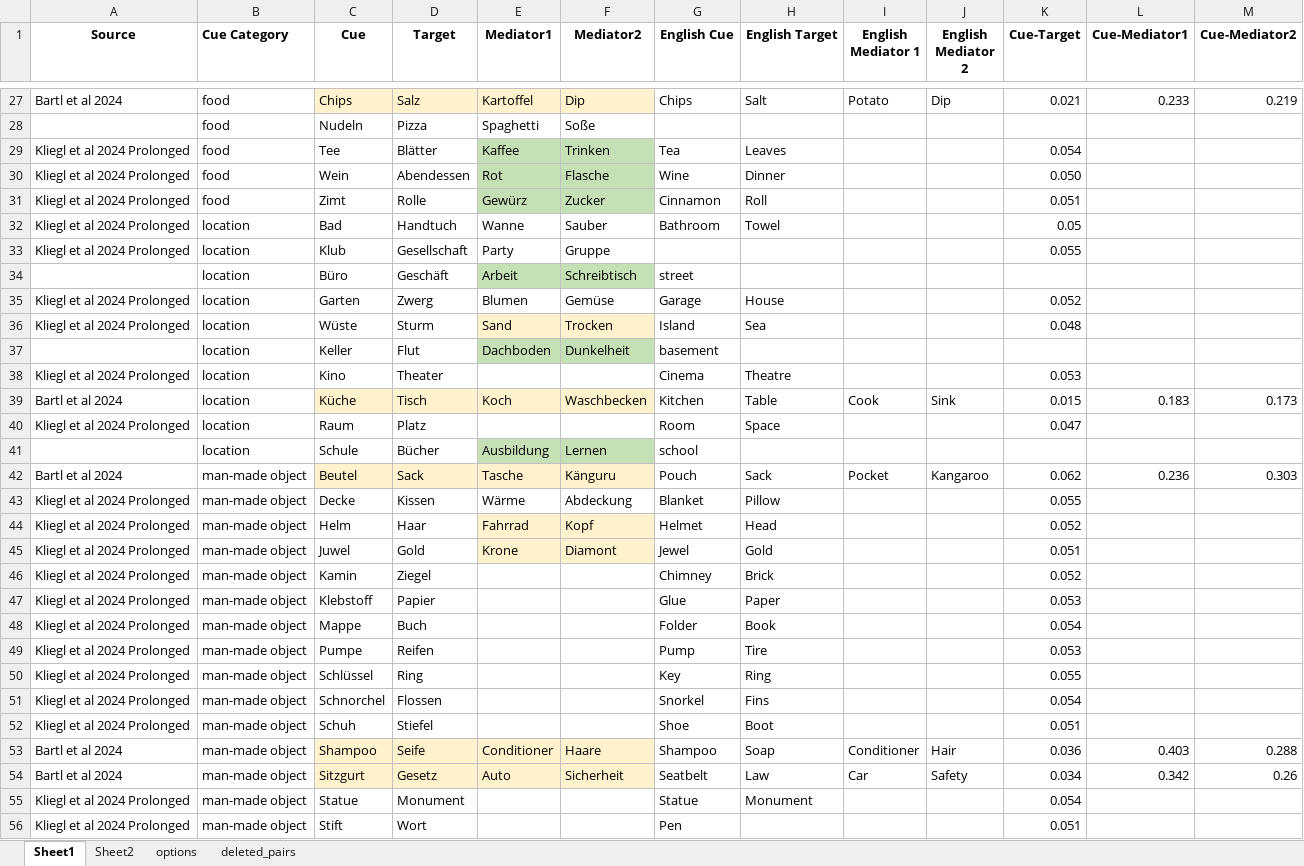
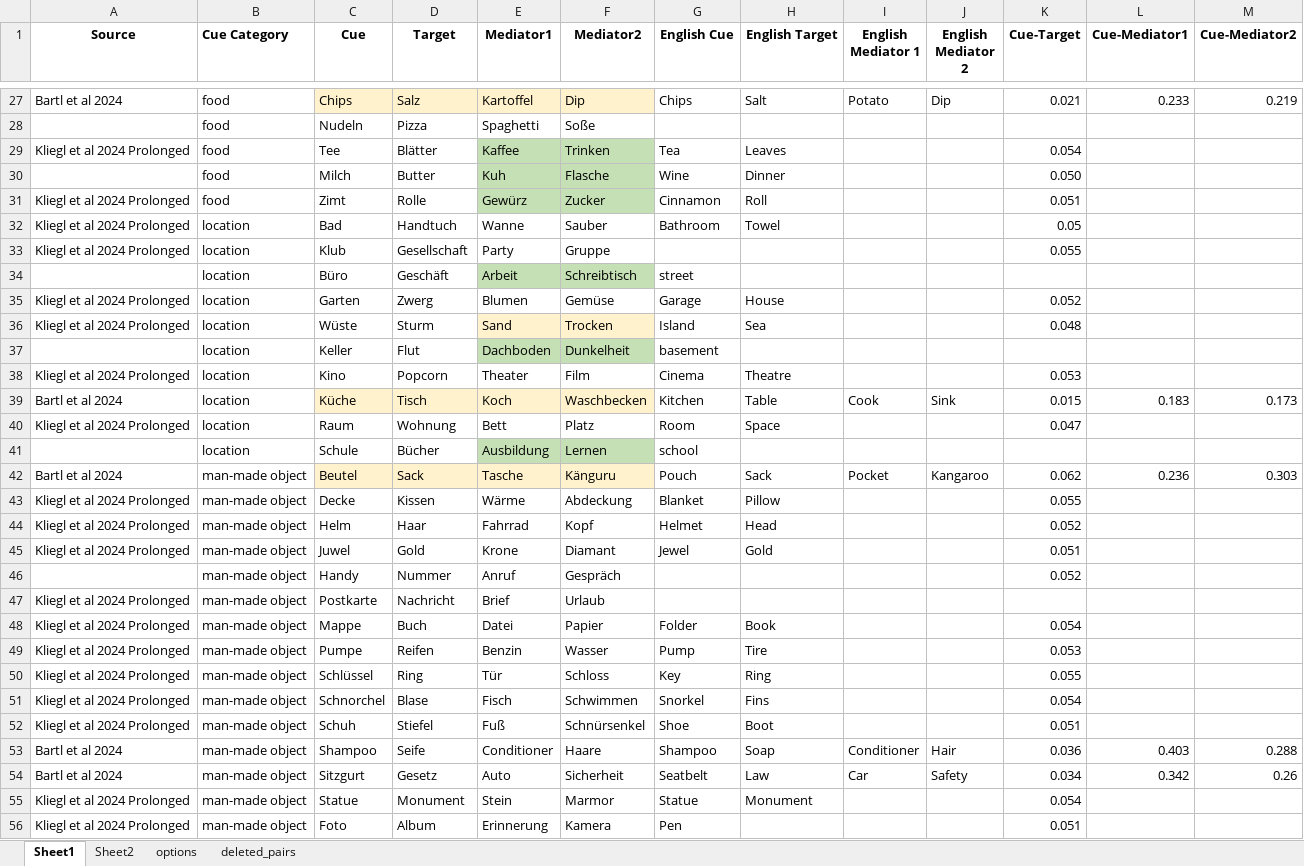
Before and after one commit to zs-nemecz/Guess_fMRI, an Excel workbook: stimuli.xlsx, sheet Sheet1, drawn as a sheet; only a part is shown, gaps mark what is left out; values as stored, in another font and other column widths than the file's, no borders; conditional formats not drawn; removed rows and columns are numbered as before the commit, all else as after; the diff covers the shown part only; the diff names each change by its address in the sheet, - before the commit and + after, or states it on an @@ line.

```diff
--- a/stimuli.xlsx (sheet Sheet1)
+++ b/stimuli.xlsx (sheet Sheet1)
-A30 (Source): Kliegl et al 2024 Prolonged
+A30 (Source): (empty)
-C30 (Cue): Wein
+C30 (Cue): Milch
-D30 (Target): Abendessen
+D30 (Target): Butter
-E30 (Mediator1): Rot
+E30 (Mediator1): Kuh
-D38 (Target): Theater
+D38 (Target): Popcorn
-E38 (Mediator1): (empty)
+E38 (Mediator1): Theater
-F38 (Mediator2): (empty)
+F38 (Mediator2): Film
-D40 (Target): Platz
+D40 (Target): Wohnung
-E40 (Mediator1): (empty)
+E40 (Mediator1): Bett
-F40 (Mediator2): (empty)
+F40 (Mediator2): Platz
-E44:F45 fill: #FFF2CC
+E44:F45 fill: none
-F45 (Mediator2): Diamont
+F45 (Mediator2): Diamant
-row 46: Kliegl et al 2024 Prolonged | man-made object | Kamin | Ziegel |  |  | Chimney | Brick |  |  | 0.052
-row 47: Kliegl et al 2024 Prolonged | man-made object | Klebstoff | Papier |  |  | Glue | Paper |  |  | 0.053
+row 46:  | man-made object | Handy | Nummer | Anruf | Gespräch |  |  |  |  | 0.052
+row 47: Kliegl et al 2024 Prolonged | man-made object | Postkarte | Nachricht | Brief | Urlaub
-E48 (Mediator1): (empty)
+E48 (Mediator1): Datei
-F48 (Mediator2): (empty)
+F48 (Mediator2): Papier
-E49 (Mediator1): (empty)
+E49 (Mediator1): Benzin
-F49 (Mediator2): (empty)
+F49 (Mediator2): Wasser
-E50 (Mediator1): (empty)
+E50 (Mediator1): Tür
-F50 (Mediator2): (empty)
+F50 (Mediator2): Schloss
-D51 (Target): Flossen
+D51 (Target): Blase
-E51 (Mediator1): (empty)
+E51 (Mediator1): Fisch
-F51 (Mediator2): (empty)
+F51 (Mediator2): Schwimmen
-E52 (Mediator1): (empty)
+E52 (Mediator1): Fuß
-F52 (Mediator2): (empty)
+F52 (Mediator2): Schnürsenkel
-C53:F54 fill: #FFF2CC
+C53:F54 fill: none
-E55 (Mediator1): (empty)
+E55 (Mediator1): Stein
-F55 (Mediator2): (empty)
+F55 (Mediator2): Marmor
-C56 (Cue): Stift
+C56 (Cue): Foto
-D56 (Target): Wort
+D56 (Target): Album
-E56 (Mediator1): (empty)
+E56 (Mediator1): Erinnerung
-F56 (Mediator2): (empty)
+F56 (Mediator2): Kamera
```
Also changed, not shown: 2 added rows, 2 removed rows, 41 edited cells and cell formats elsewhere in this sheet, cue_target_pairs.xlsx, sm_words.xlsx, 4 other files.
